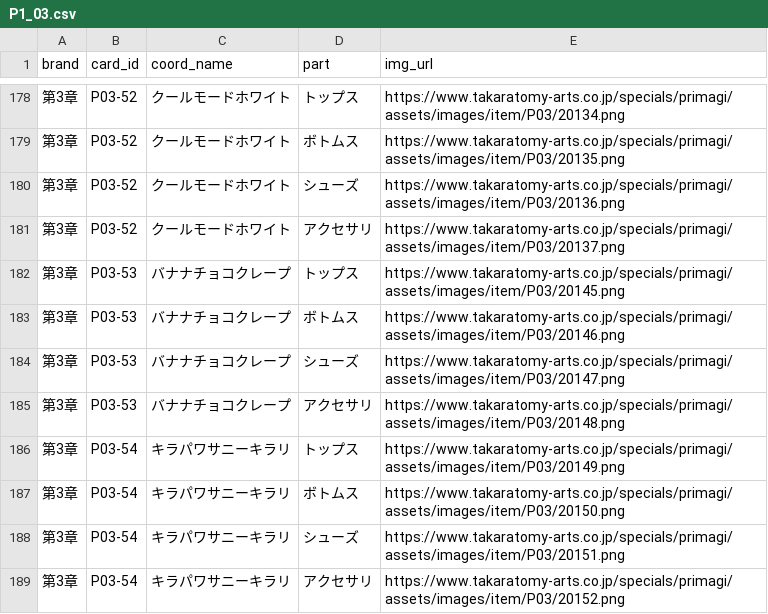
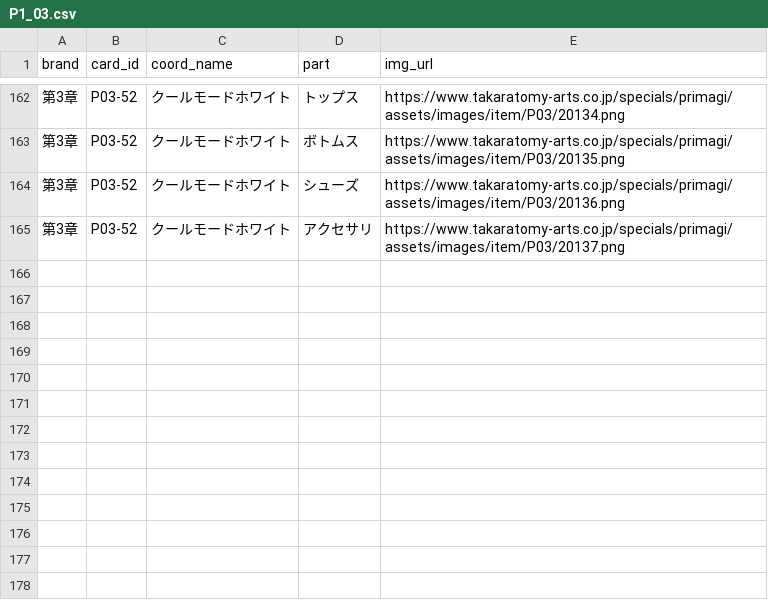
Before and after one commit to yuishopri-rgb/e34tgea, a CSV file: P1_03.csv, drawn as a sheet; only a part is shown, gaps mark what is left out; the diff covers the shown part only.

```diff
--- a/P1_03.csv
+++ b/P1_03.csv
@@ -182,8 +165,0 @@
-"第3章","P03-53","バナナチョコクレープ","トップス","https://www.takaratomy-arts.co.jp/specials/primagi/assets/images/item/P03/20145.png"
-"第3章","P03-53","バナナチョコクレープ","ボトムス","https://www.takaratomy-arts.co.jp/specials/primagi/assets/images/item/P03/20146.png"
-"第3章","P03-53","バナナチョコクレープ","シューズ","https://www.takaratomy-arts.co.jp/specials/primagi/assets/images/item/P03/20147.png"
-"第3章","P03-53","バナナチョコクレープ","アクセサリ","https://www.takaratomy-arts.co.jp/specials/primagi/assets/images/item/P03/20148.png"
-"第3章","P03-54","キラパワサニーキラリ","トップス","https://www.takaratomy-arts.co.jp/specials/primagi/assets/images/item/P03/20149.png"
-"第3章","P03-54","キラパワサニーキラリ","ボトムス","https://www.takaratomy-arts.co.jp/specials/primagi/assets/images/item/P03/20150.png"
-"第3章","P03-54","キラパワサニーキラリ","シューズ","https://www.takaratomy-arts.co.jp/specials/primagi/assets/images/item/P03/20151.png"
-"第3章","P03-54","キラパワサニーキラリ","アクセサリ","https://www.takaratomy-arts.co.jp/specials/primagi/assets/images/item/P03/20152.png"
```
Also changed, not shown: 16 removed rows elsewhere in this file.
